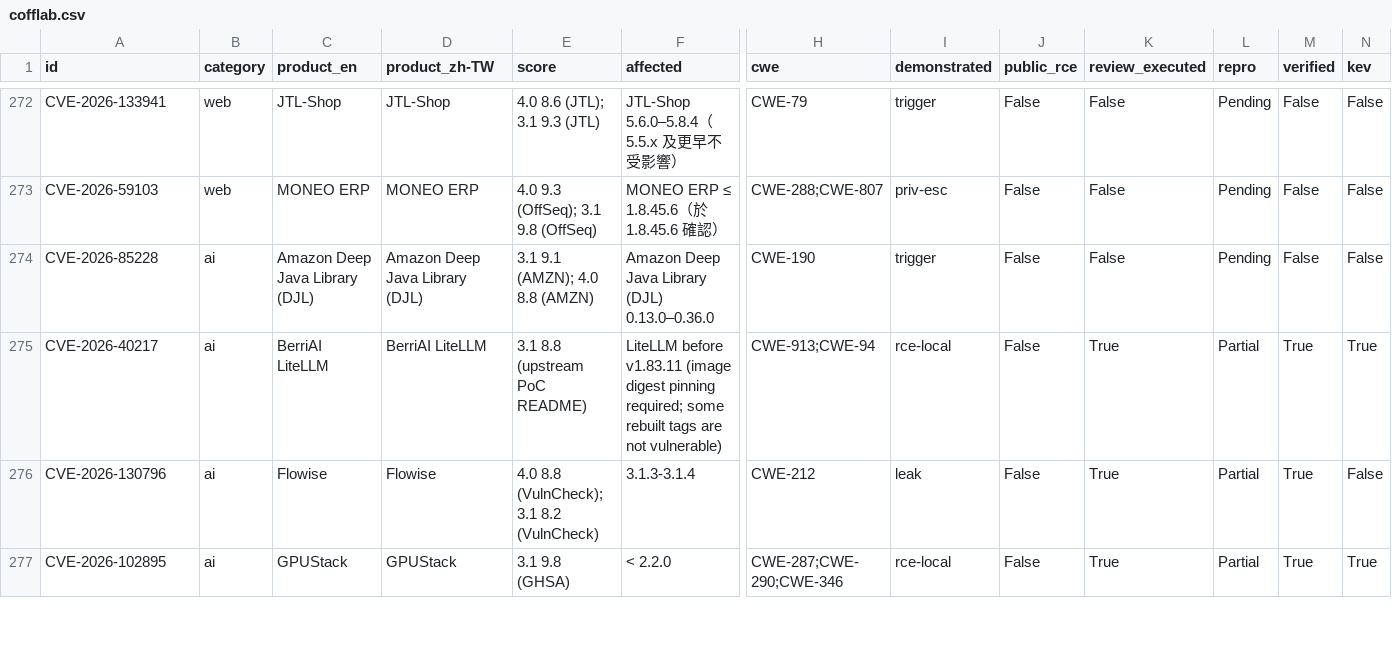
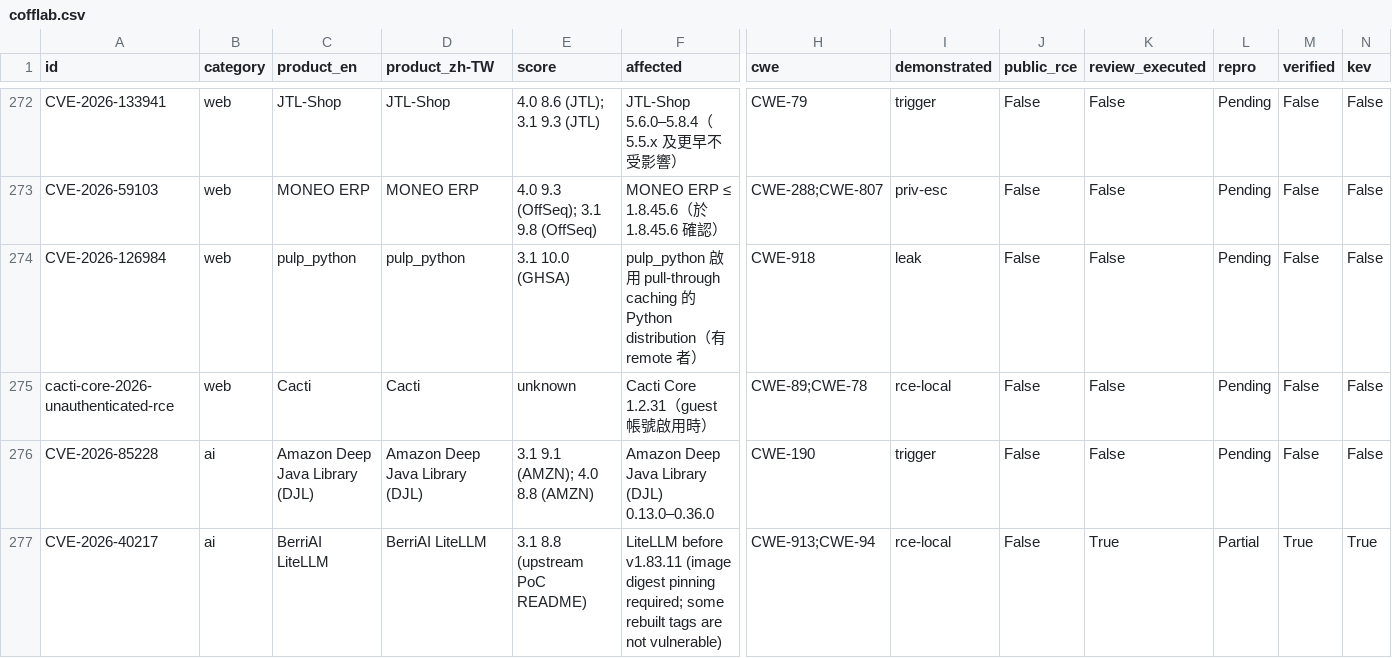
Before and after one commit to Coff0xc/cofflab, a CSV file: dataset/cofflab.csv, drawn as a sheet; only a part is shown, gaps mark what is left out; the shorter side is filled out with more unchanged rows; rows hold the shown columns only; the diff names each change by its address in the sheet, - before the commit and + after, or states it on an @@ line.

Commit message:
Sync catalog: +2 entries (CVE-2026-126984, cacti-core-2026-unauthenticated-rce)

```diff
--- a/dataset/cofflab.csv
+++ b/dataset/cofflab.csv
+row 274: CVE-2026-126984 | web | pulp_python | pulp_python | 3.1 10.0 (GHSA) | pulp_python 啟用 pull-through caching 的 Python distribution（有 remote 者） | CWE-918 | leak | False | False | Pending | False | False
+row 275: cacti-core-2026-unauthenticated-rce | web | Cacti | Cacti | unknown | Cacti Core 1.2.31（guest 帳號啟用時） | CWE-89;CWE-78 | rce-local | False | False | Pending | False | False
```
Also changed, not shown: 8 other files.
